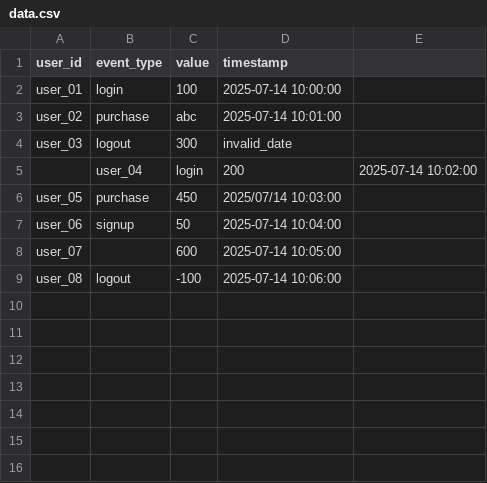
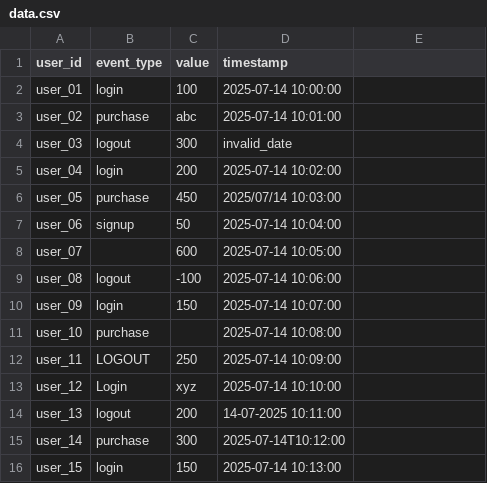
Before and after one commit to neojarvis-testing/dafeedcabfefcfaebbbacfeabfdcecda, a CSV file: StreamCheck/data.csv, drawn as a sheet; removed rows and columns are numbered as before the commit, all else as after; the diff names each change by its address in the sheet, - before the commit and + after, or states it on an @@ line.

```diff
--- a/StreamCheck/data.csv
+++ b/StreamCheck/data.csv
-row 5:  | user_04 | login | 200 | 2025-07-14 10:02:00
+row 5: user_04 | login | 200 | 2025-07-14 10:02:00
+row 10: user_09 | login | 150 | 2025-07-14 10:07:00
+row 11: user_10 | purchase |  | 2025-07-14 10:08:00
+row 12: user_11 | LOGOUT | 250 | 2025-07-14 10:09:00
+row 13: user_12 | Login | xyz | 2025-07-14 10:10:00
+row 14: user_13 | logout | 200 | 14-07-2025 10:11:00
+row 15: user_14 | purchase | 300 | 2025-07-14T10:12:00
+row 16: user_15 | login | 150 | 2025-07-14 10:13:00
```
Also changed, not shown: 3 other files.
